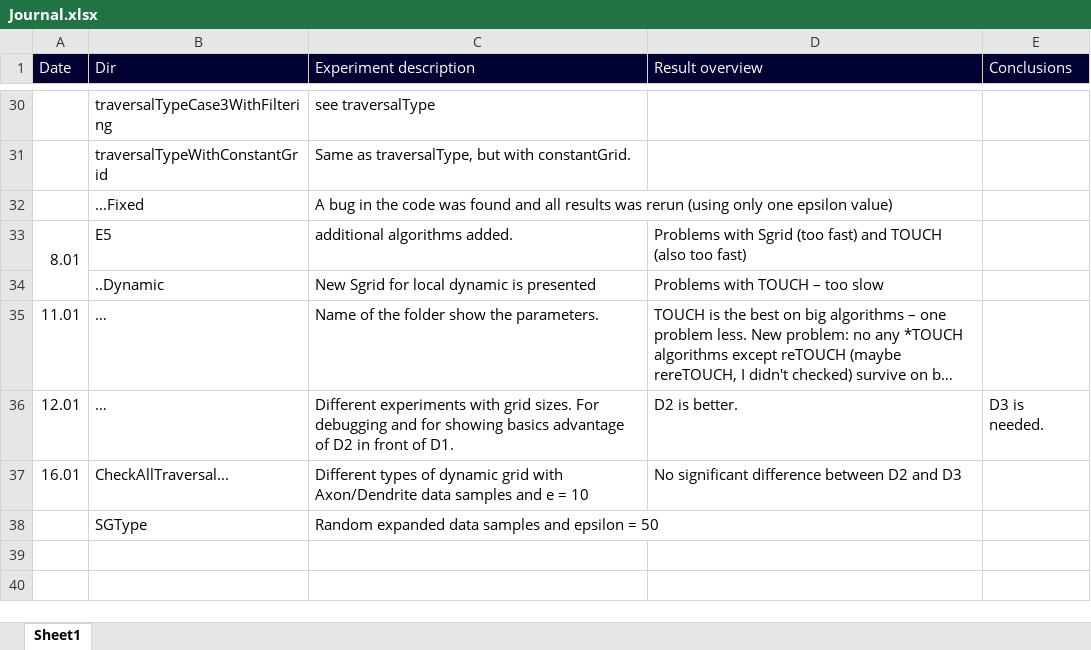
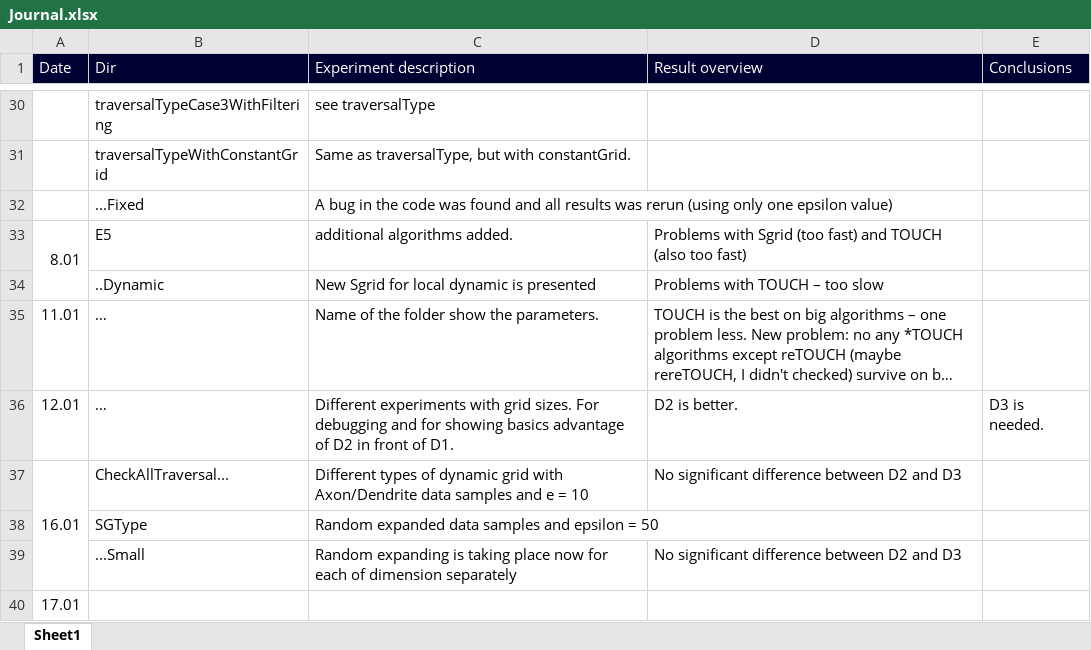
Before and after one commit to allogn/TOUCH, an Excel workbook: run/Journal.xlsx, sheet Sheet1, drawn as a sheet; only a part is shown, gaps mark what is left out; long unchanged cells end in …; values as stored, in another font and other column widths than the file's, no borders; the diff names each change by its address in the sheet, - before the commit and + after, or states it on an @@ line.

Commit message:
experiments for final runs. looking for best performance of our algorithms.

```diff
--- a/run/Journal.xlsx (sheet Sheet1)
+++ b/run/Journal.xlsx (sheet Sheet1)
+A37:A39 merged
+row 39:  | ...Small | Random expanding is taking place now for each of dimension separately | No significant difference between D2 and D3
+row 40: 17.01
```
Also changed, not shown: 32 other files.
